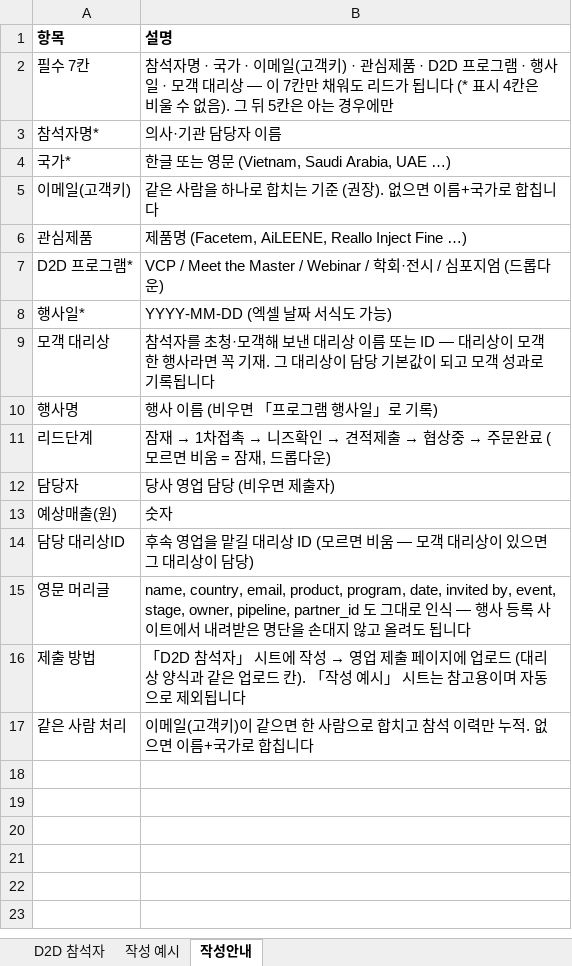
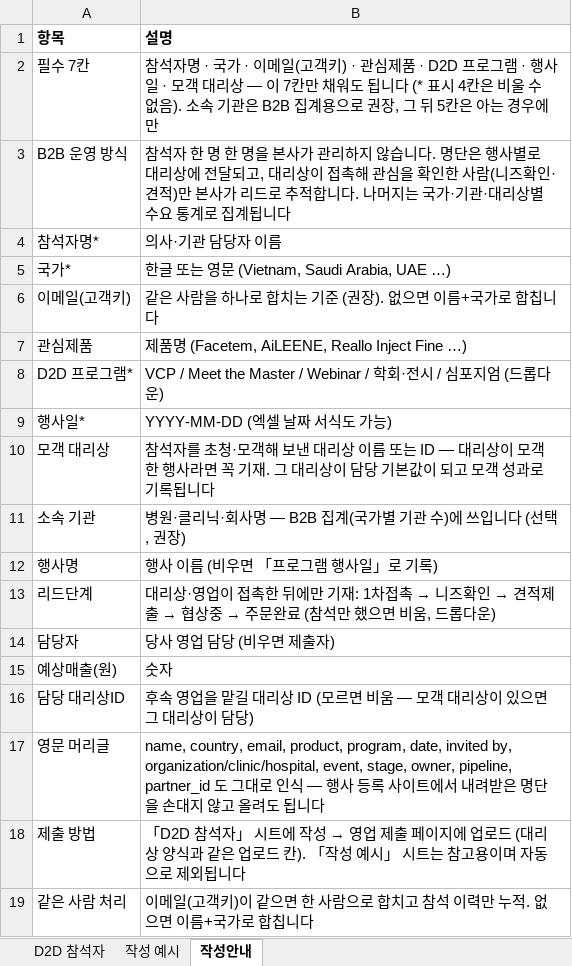
Before and after one commit to amy0559/GLOBAL-CGBIO, an Excel workbook: d2d_attendees.xlsx, sheet 작성안내, drawn as a sheet; values as stored, in another font and other column widths than the file's, no borders; addresses are those after the commit; the diff names each change by its address in the sheet, - before the commit and + after, or states it on an @@ line.

```diff
--- a/d2d_attendees.xlsx (sheet 작성안내)
+++ b/d2d_attendees.xlsx (sheet 작성안내)
-B2 (설명): …채워도 리드가 됩니다 (* 표시 4칸은 비울 수 없음). 그 뒤…
+B2 (설명): …채워도 됩니다 (* 표시 4칸은 비울 수 없음). 소속 기관은 B2B 집계용으로 권장, 그 뒤…
+row 3: B2B 운영 방식 | 참석자 한 명 한 명을 본사가 관리하지 않습니다. 명단은 행사별로 대리상에 전달되고, 대리상이 접촉해 관심을 확인한 사람(니즈확인·견적)만 본사가 리드로 추적합니다. 나머지는 국가·기관·대리상별 수요 통계로 집계됩니다
+row 11: 소속 기관 | 병원·클리닉·회사명 — B2B 집계(국가별 기관 수)에 쓰입니다 (선택, 권장)
@@ B13 (설명): 잠재 → 1차접촉 → 니즈확인 → 견적제출 → 협상중 → 주문완료 (모르면 비움 = 잠재, 드롭다… → 대리상·영업이 접촉한 뒤에만 기재: 1차접촉 → 니즈확인 → 견적제출 → 협상중 → 주문완료 (참석만 했으면 비움, 드롭다… @@
-B17 (설명): …invited by, event, stage,…
+B17 (설명): …invited by, organization/clinic/hospital, event, stage,…
```
Also changed, not shown: sheet 작성 예시, sheet D2D 참석자, 2 other files.
